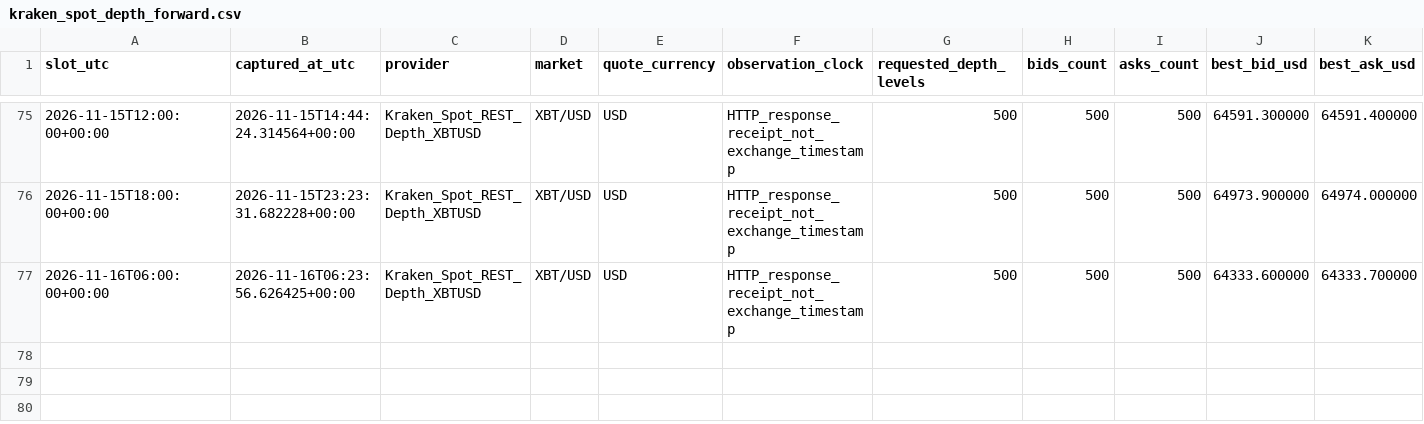
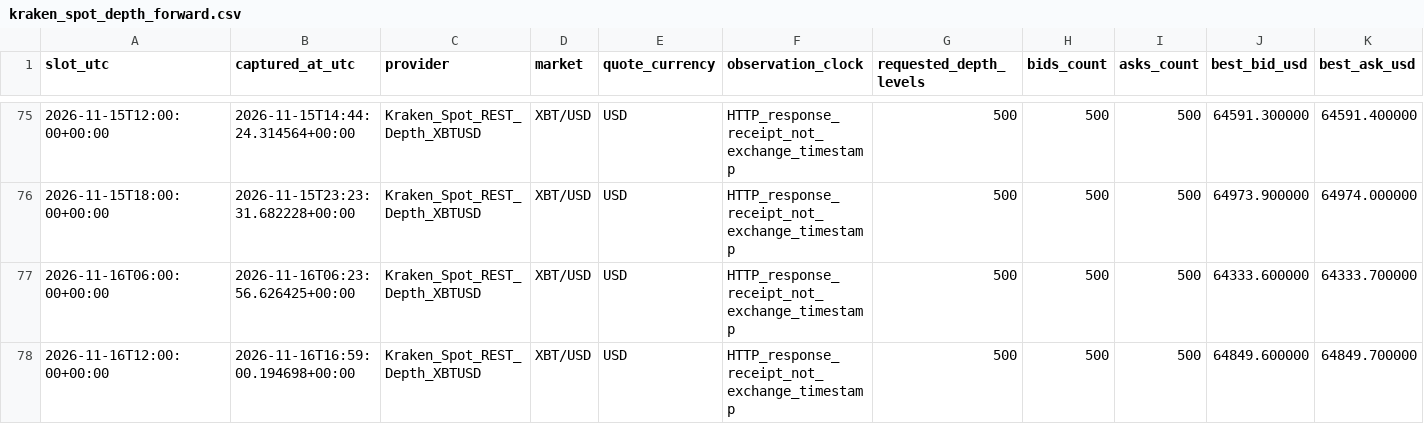
Before and after one commit to aussiekarl-gif/BTC_Composite, a CSV file: data/research_forward_validation/kraken_spot_depth_forward.csv, drawn as a sheet; only a part is shown, gaps mark what is left out; rows hold the shown columns only; the diff names each change by its address in the sheet, - before the commit and + after, or states it on an @@ line.

```diff
--- a/data/research_forward_validation/kraken_spot_depth_forward.csv
+++ b/data/research_forward_validation/kraken_spot_depth_forward.csv
+row 78: 2026-11-16T12:00:00+00:00 | 2026-11-16T16:59:00.194698+00:00 | Kraken_Spot_REST_Depth_XBTUSD | XBT/USD | USD | HTTP_response_receipt_not_exchange_timestamp | 500 | 500 | 500 | 64849.600000 | 64849.700000
```
Also changed, not shown: data/research_forward_validation/coinbase_trade_samples_forward.csv, data/research_forward_validation/kraken_post_signal_quotes_forward.csv.
